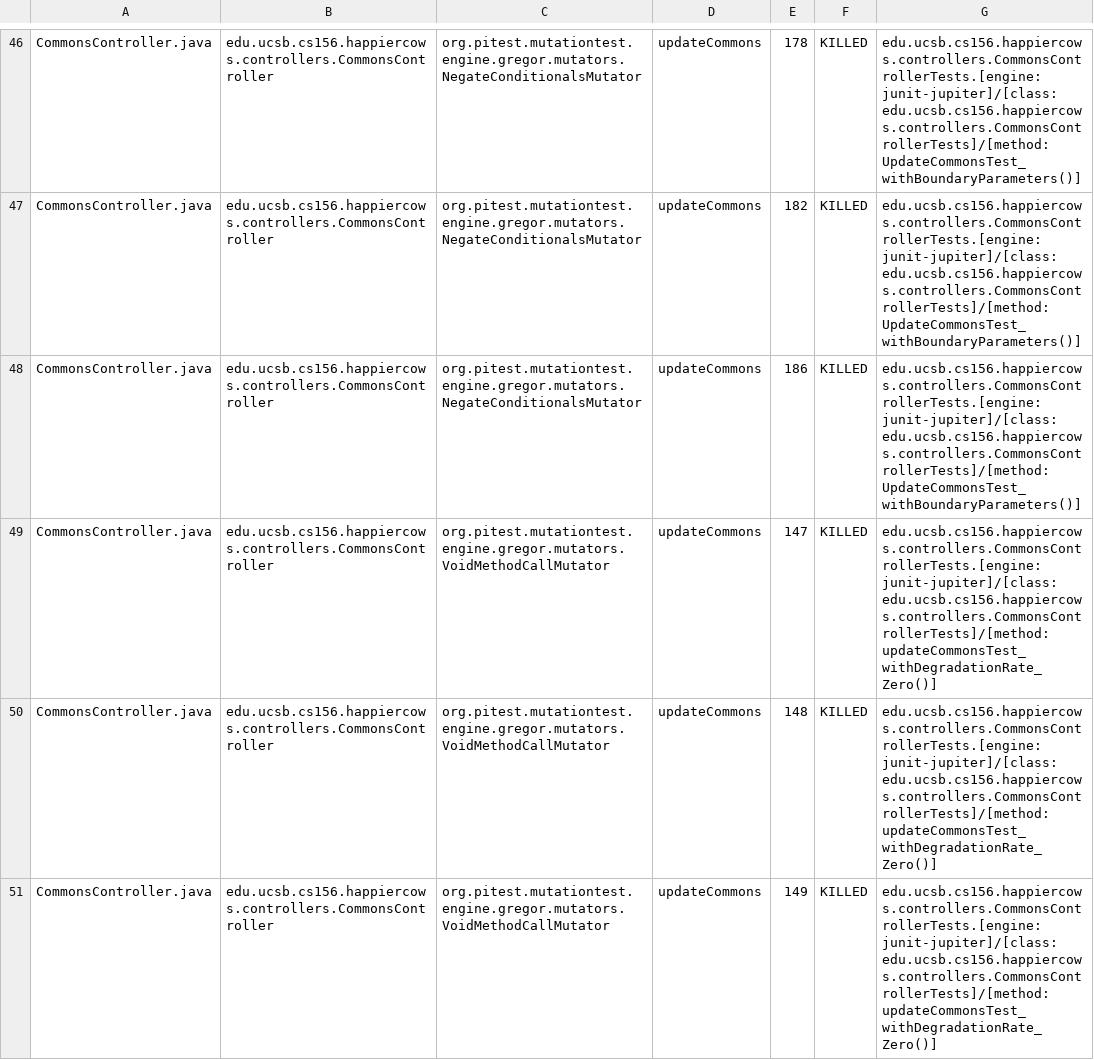
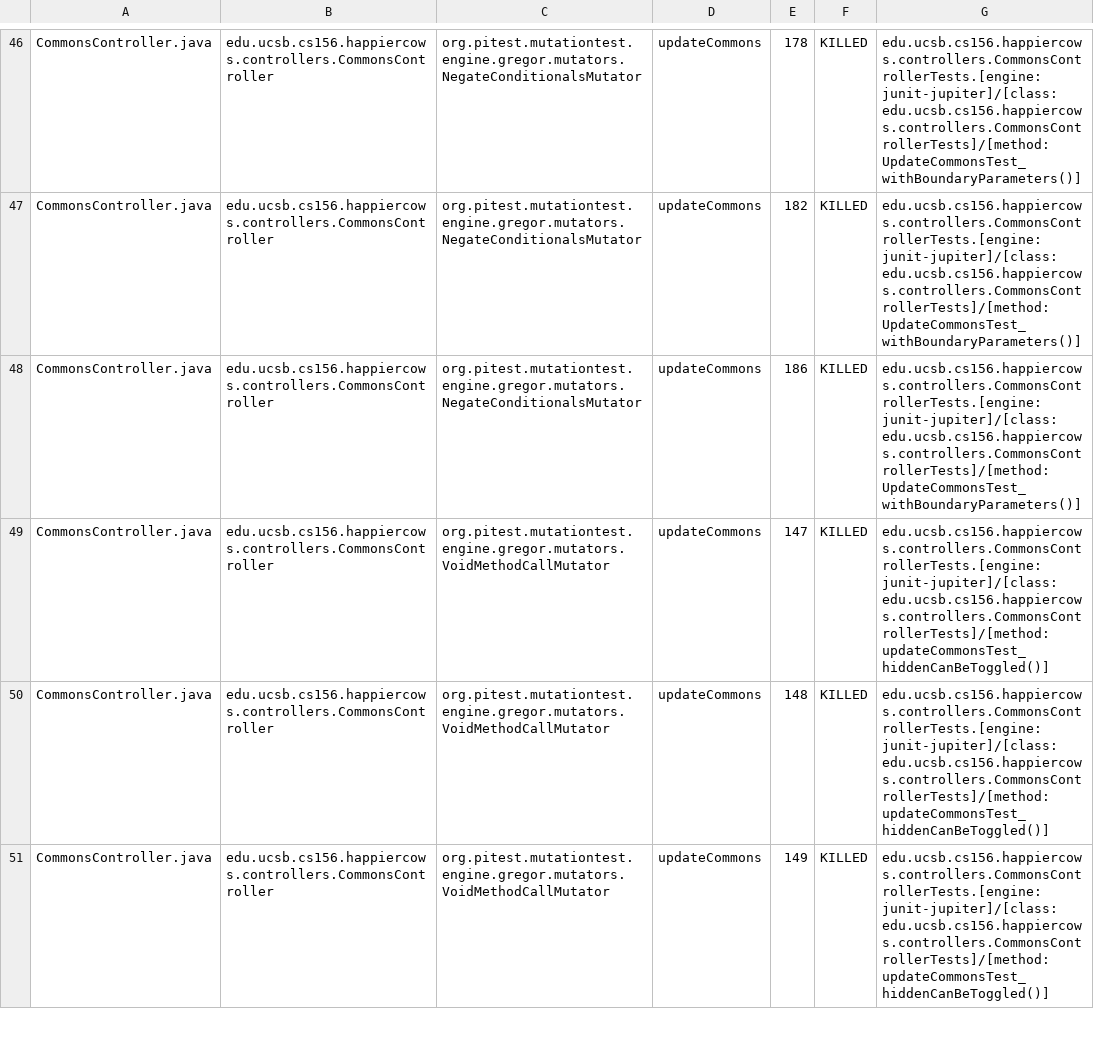
Before and after one commit to ucsb-cs156-s26/proj-happycows-s26-13, a CSV file: prs/55/pitest/mutations.csv, drawn as a sheet; only a part is shown, gaps mark what is left out; the diff covers the shown part only.

Commit message:
Deploying to gh-pages from @ ucsb-cs156-s26/proj-happycows-s26-13@8945f87f425da818b47535b12205b1934399cd86 🚀

```diff
--- a/prs/55/pitest/mutations.csv
+++ b/prs/55/pitest/mutations.csv
@@ -48,4 +48,4 @@ CommonsController.java,edu.ucsb.cs156.happiercows.controllers.CommonsController,
 CommonsController.java,edu.ucsb.cs156.happiercows.controllers.CommonsController,org.pitest.mutationtest.engine.gregor.mutators.NegateConditionalsMutator,updateCommons,186,KILLED,edu.ucsb.cs156.happiercows.controllers.CommonsControllerTests.[engine:junit-jupiter]/[class:edu.ucsb.cs156.happiercows.controllers.CommonsControllerTests]/[method:UpdateCommonsTest_withBoundaryParameters()]
-CommonsController.java,edu.ucsb.cs156.happiercows.controllers.CommonsController,org.pitest.mutationtest.engine.gregor.mutators.VoidMethodCallMutator,updateCommons,147,KILLED,edu.ucsb.cs156.happiercows.controllers.CommonsControllerTests.[engine:junit-jupiter]/[class:edu.ucsb.cs156.happiercows.controllers.CommonsControllerTests]/[method:updateCommonsTest_withDegradationRate_Zero()]
-CommonsController.java,edu.ucsb.cs156.happiercows.controllers.CommonsController,org.pitest.mutationtest.engine.gregor.mutators.VoidMethodCallMutator,updateCommons,148,KILLED,edu.ucsb.cs156.happiercows.controllers.CommonsControllerTests.[engine:junit-jupiter]/[class:edu.ucsb.cs156.happiercows.controllers.CommonsControllerTests]/[method:updateCommonsTest_withDegradationRate_Zero()]
-CommonsController.java,edu.ucsb.cs156.happiercows.controllers.CommonsController,org.pitest.mutationtest.engine.gregor.mutators.VoidMethodCallMutator,updateCommons,149,KILLED,edu.ucsb.cs156.happiercows.controllers.CommonsControllerTests.[engine:junit-jupiter]/[class:edu.ucsb.cs156.happiercows.controllers.CommonsControllerTests]/[method:updateCommonsTest_withDegradationRate_Zero()]
+CommonsController.java,edu.ucsb.cs156.happiercows.controllers.CommonsController,org.pitest.mutationtest.engine.gregor.mutators.VoidMethodCallMutator,updateCommons,147,KILLED,edu.ucsb.cs156.happiercows.controllers.CommonsControllerTests.[engine:junit-jupiter]/[class:edu.ucsb.cs156.happiercows.controllers.CommonsControllerTests]/[method:updateCommonsTest_hiddenCanBeToggled()]
+CommonsController.java,edu.ucsb.cs156.happiercows.controllers.CommonsController,org.pitest.mutationtest.engine.gregor.mutators.VoidMethodCallMutator,updateCommons,148,KILLED,edu.ucsb.cs156.happiercows.controllers.CommonsControllerTests.[engine:junit-jupiter]/[class:edu.ucsb.cs156.happiercows.controllers.CommonsControllerTests]/[method:updateCommonsTest_hiddenCanBeToggled()]
+CommonsController.java,edu.ucsb.cs156.happiercows.controllers.CommonsController,org.pitest.mutationtest.engine.gregor.mutators.VoidMethodCallMutator,updateCommons,149,KILLED,edu.ucsb.cs156.happiercows.controllers.CommonsControllerTests.[engine:junit-jupiter]/[class:edu.ucsb.cs156.happiercows.controllers.CommonsControllerTests]/[method:updateCommonsTest_hiddenCanBeToggled()]
```
Also changed, not shown: 20 edited cells elsewhere in this file, 53 other files.
